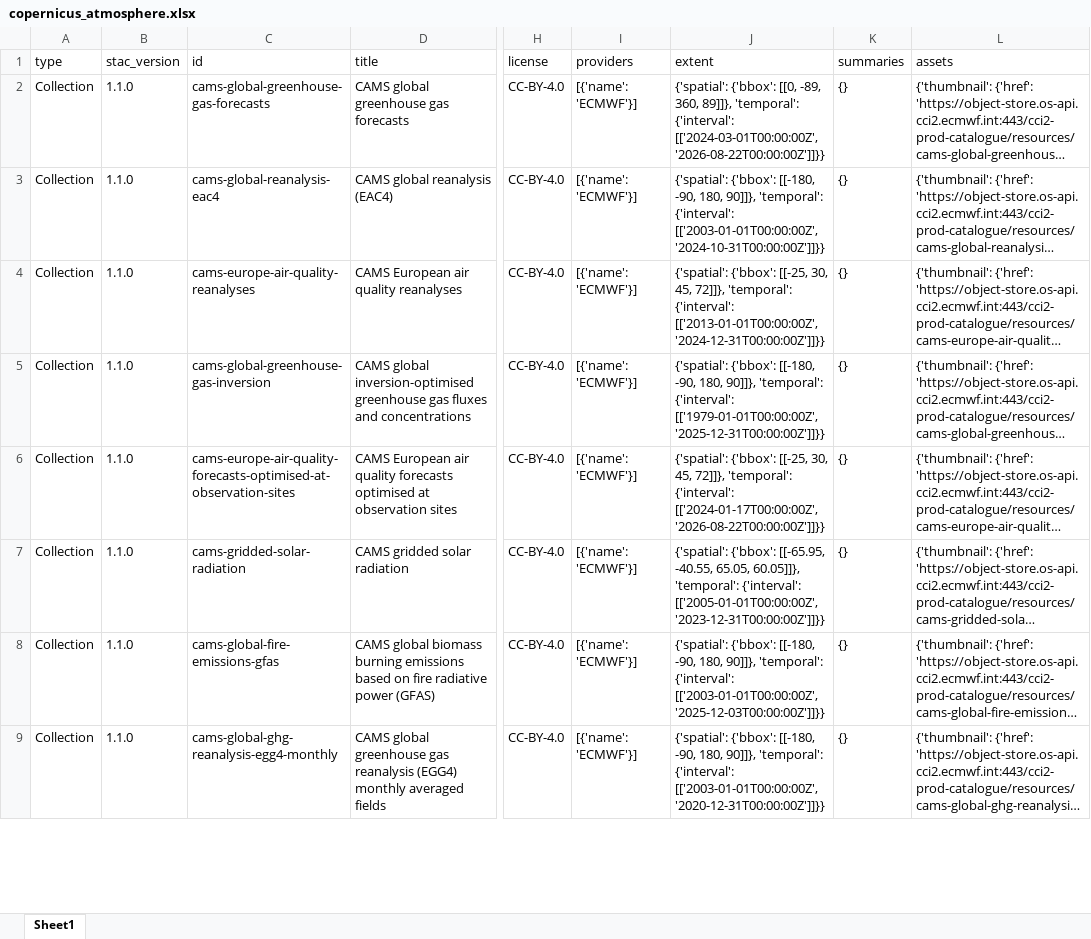
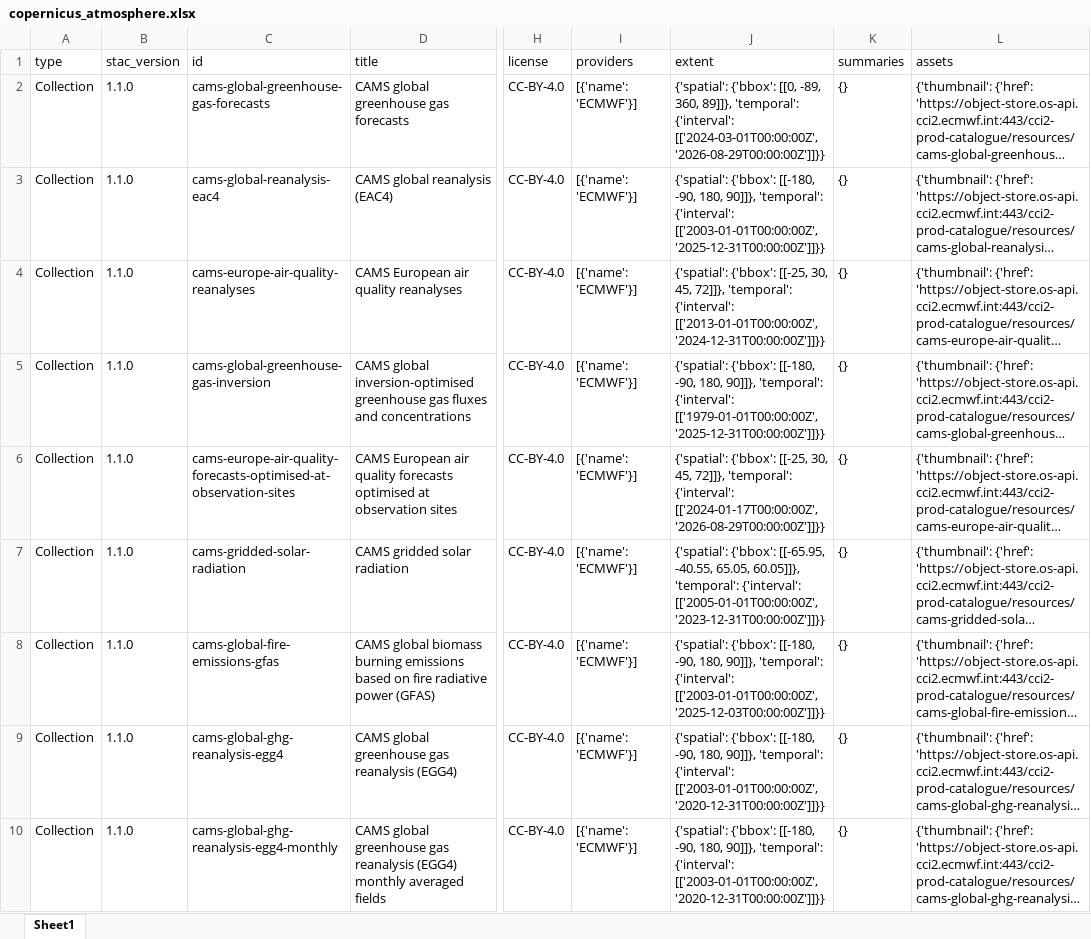
Before and after one commit to do-me/Copernicus-Services-Products-Metadata, an Excel workbook: outputs/excel/copernicus_atmosphere.xlsx, sheet Sheet1, drawn as a sheet; only a part is shown, gaps mark what is left out; long unchanged cells end in …; values as stored, in another font and other column widths than the file's, no borders; the diff covers the shown part only; the diff names each change by its address in the sheet, - before the commit and + after, or states it on an @@ line.

```diff
--- a/outputs/excel/copernicus_atmosphere.xlsx (sheet Sheet1)
+++ b/outputs/excel/copernicus_atmosphere.xlsx (sheet Sheet1)
-J2 (extent): …{'interval': [['2024-03-01T00:00:00Z', '2026-08-22T00:00:00Z']]}}
+J2 (extent): …{'interval': [['2024-03-01T00:00:00Z', '2026-08-29T00:00:00Z']]}}
-J3 (extent): …{'interval': [['2003-01-01T00:00:00Z', '2024-10-31T00:00:00Z']]}}
+J3 (extent): …{'interval': [['2003-01-01T00:00:00Z', '2025-12-31T00:00:00Z']]}}
-J6 (extent): …{'interval': [['2024-01-17T00:00:00Z', '2026-08-22T00:00:00Z']]}}
+J6 (extent): …{'interval': [['2024-01-17T00:00:00Z', '2026-08-29T00:00:00Z']]}}
@@ row 10 moved to row 9: Collection @@
```
Also changed, not shown: 4 edited cells elsewhere in this sheet, outputs/excel/copernicus_climate.xlsx, outputs/excel/copernicus_emergency.xlsx, 23 other files.
